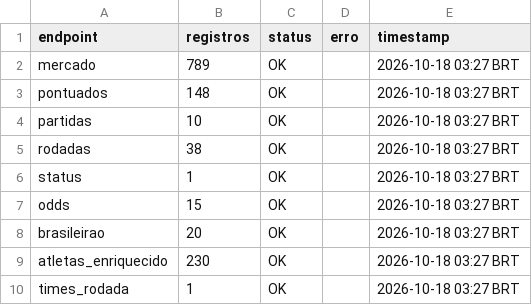
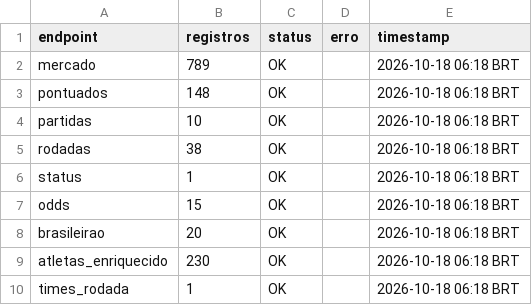
Before and after one commit to FilipeNamorato/namoratosdashboard, a CSV file: docs/data/current/log.csv, drawn as a sheet.

```diff
--- a/docs/data/current/log.csv
+++ b/docs/data/current/log.csv
@@ -1,10 +1,10 @@
 endpoint,registros,status,erro,timestamp
-mercado,789,OK,,2026-10-18 03:27 BRT
-pontuados,148,OK,,2026-10-18 03:27 BRT
-partidas,10,OK,,2026-10-18 03:27 BRT
-rodadas,38,OK,,2026-10-18 03:27 BRT
-status,1,OK,,2026-10-18 03:27 BRT
-odds,15,OK,,2026-10-18 03:27 BRT
-brasileirao,20,OK,,2026-10-18 03:27 BRT
-atletas_enriquecido,230,OK,,2026-10-18 03:27 BRT
-times_rodada,1,OK,,2026-10-18 03:27 BRT
+mercado,789,OK,,2026-10-18 06:18 BRT
+pontuados,148,OK,,2026-10-18 06:18 BRT
+partidas,10,OK,,2026-10-18 06:18 BRT
+rodadas,38,OK,,2026-10-18 06:18 BRT
+status,1,OK,,2026-10-18 06:18 BRT
+odds,15,OK,,2026-10-18 06:18 BRT
+brasileirao,20,OK,,2026-10-18 06:18 BRT
+atletas_enriquecido,230,OK,,2026-10-18 06:18 BRT
+times_rodada,1,OK,,2026-10-18 06:18 BRT
```
Also changed, not shown: docs/data/current/atletas.csv, docs/data/current/mercado.csv, 3 other files.
